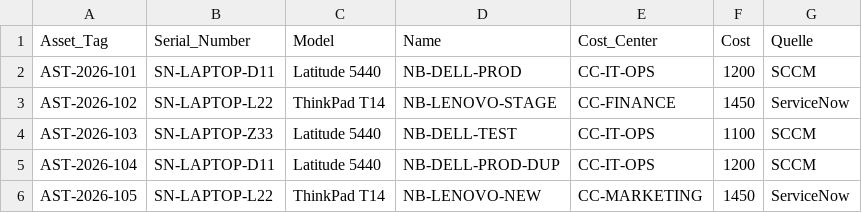
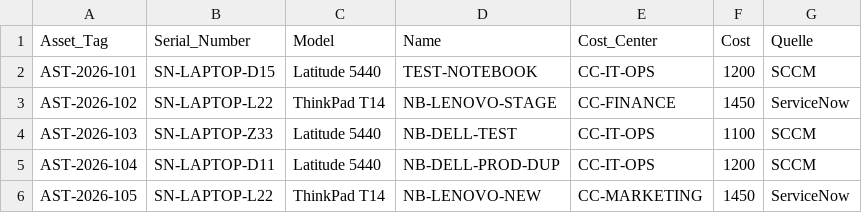
Before and after one commit to gusenleitnerchristian-creator/Servicenow-Import, a CSV file: Nbs.csv, drawn as a sheet.

Commit message:
Update Nbs.csv

```diff
--- a/Nbs.csv
+++ b/Nbs.csv
@@ -1,3 +1,3 @@
 Asset_Tag;Serial_Number;Model;Name;Cost_Center;Cost;Quelle
-AST-2026-101;SN-LAPTOP-D11;Latitude 5440;NB-DELL-PROD;CC-IT-OPS;1200;SCCM
+AST-2026-101;SN-LAPTOP-D15;Latitude 5440;TEST-NOTEBOOK;CC-IT-OPS;1200;SCCM
 AST-2026-102;SN-LAPTOP-L22;ThinkPad T14;NB-LENOVO-STAGE;CC-FINANCE;1450;ServiceNow
```
